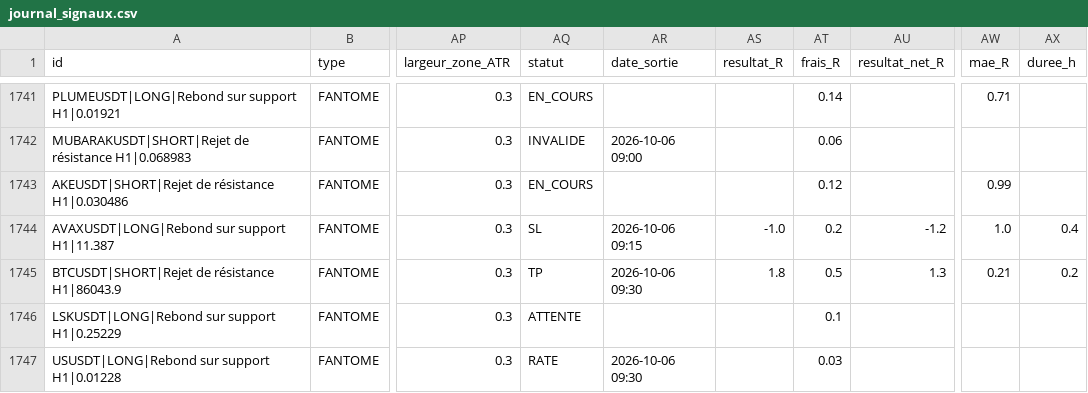
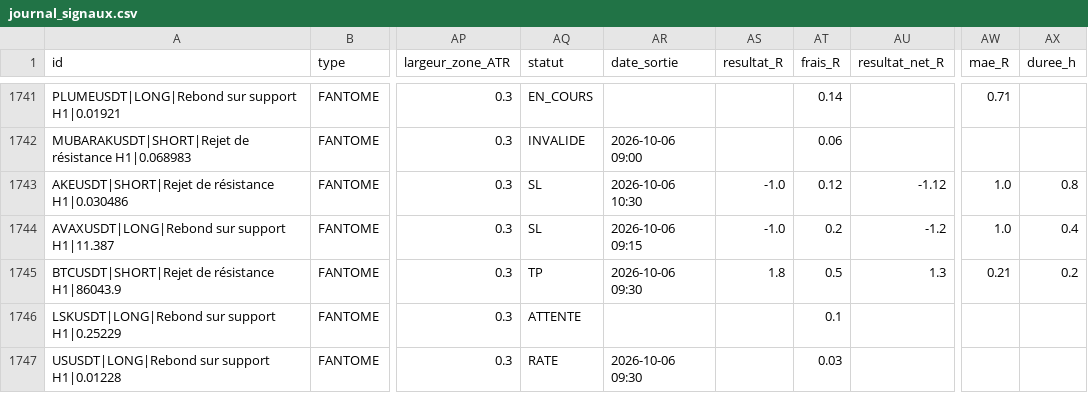
Before and after one commit to fraispropr-ship-it/crypto-pepite, a CSV file: journal_signaux.csv, drawn as a sheet; only a part is shown, gaps mark what is left out; the diff covers the shown part only; the diff names each change by its address in the sheet, - before the commit and + after, or states it on an @@ line.

Commit message:
Journal 2026-10-06 10:34 UTC

```diff
--- a/journal_signaux.csv
+++ b/journal_signaux.csv
-AQ1743 (statut): EN_COURS
+AQ1743 (statut): SL
-AR1743 (date_sortie): (empty)
+AR1743 (date_sortie): 2026-10-06 10:30
-AS1743 (resultat_R): (empty)
+AS1743 (resultat_R): -1.0
-AU1743 (resultat_net_R): (empty)
+AU1743 (resultat_net_R): -1.12
-AW1743 (mae_R): 0.99
+AW1743 (mae_R): 1.0
-AX1743 (duree_h): (empty)
+AX1743 (duree_h): 0.8
```
Also changed, not shown: 3 added rows and 35 edited cells elsewhere in this file, 1 other file.
